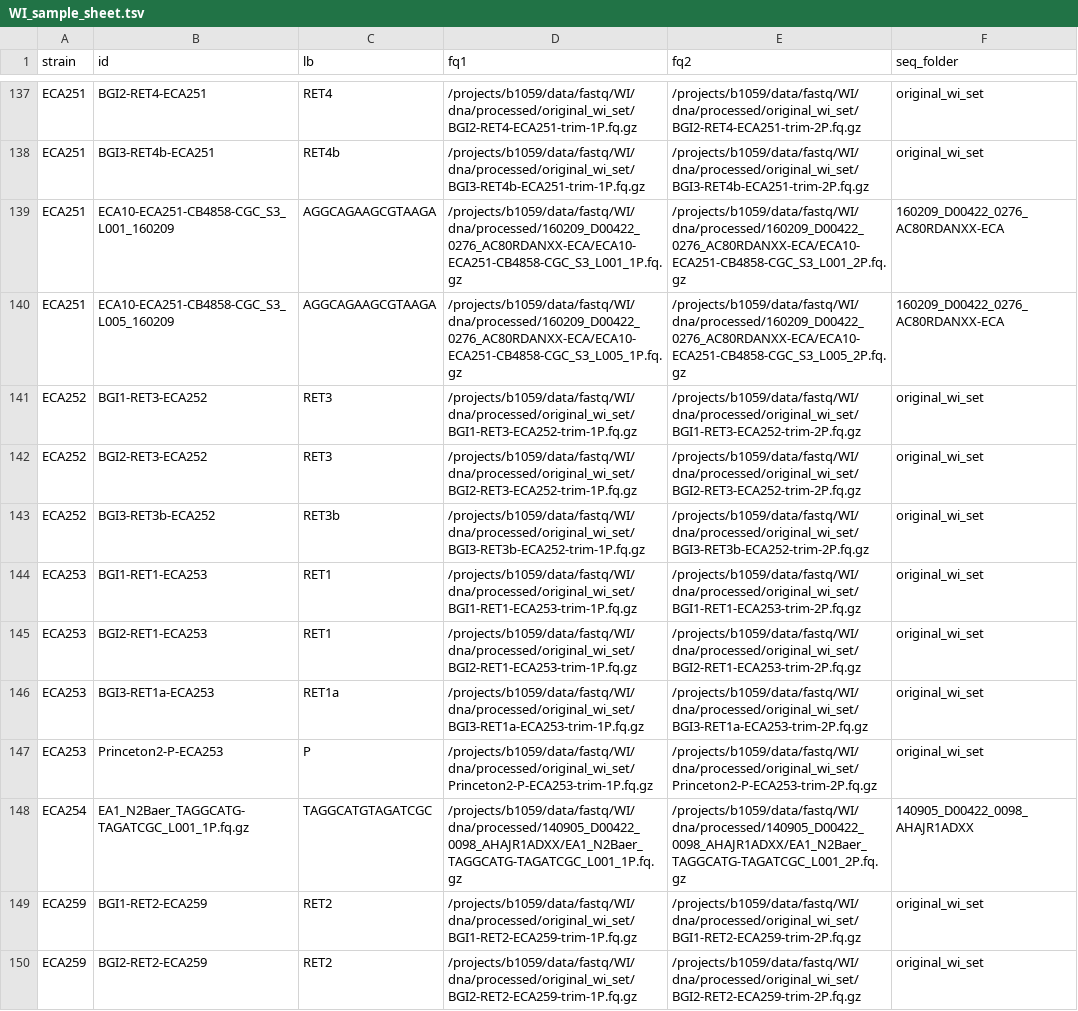
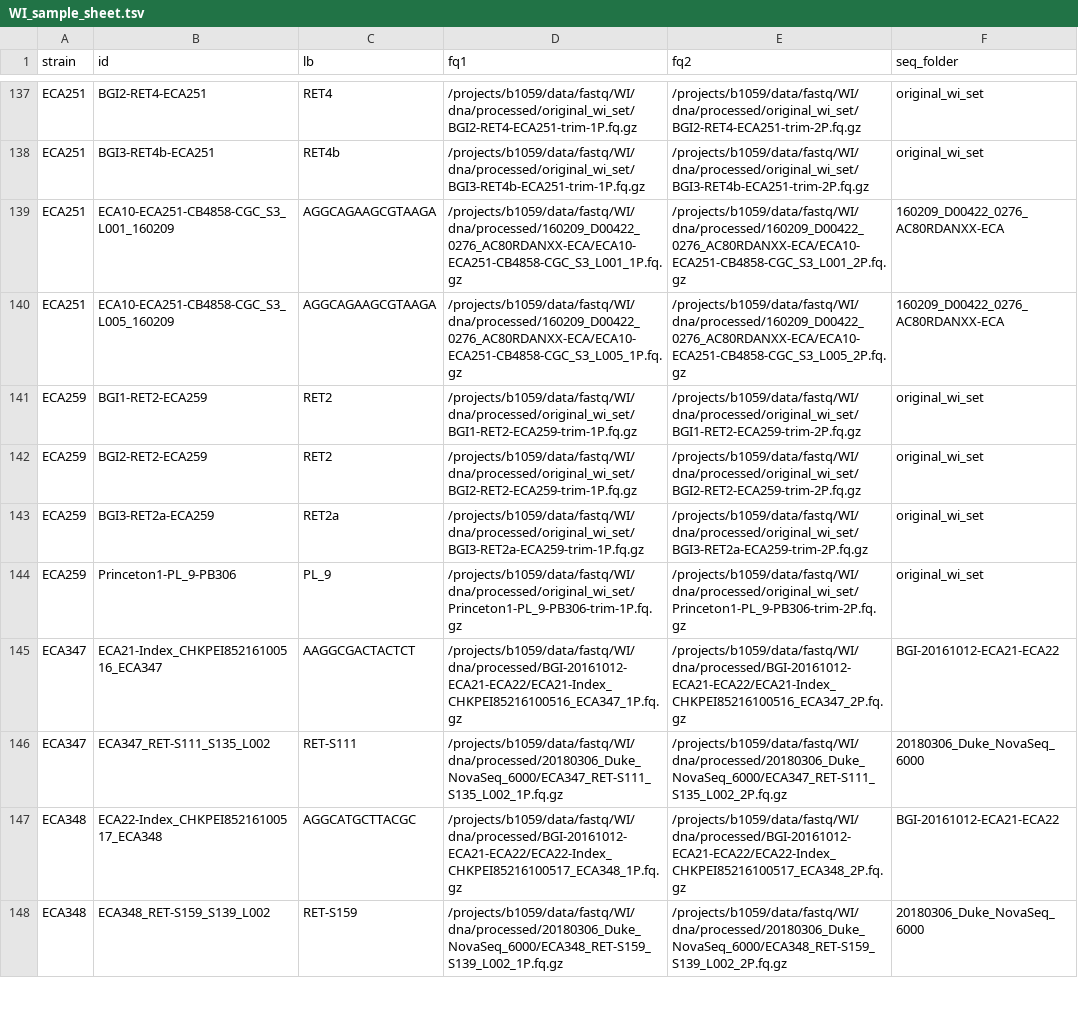
Before and after one commit to AndersenLab/alignment-nf, a TSV file: WI_sample_sheet.tsv, drawn as a sheet; only a part is shown, gaps mark what is left out; the shorter side is filled out with more unchanged rows; the diff covers the shown part only; the diff names each change by its address in the sheet, - before the commit and + after, or states it on an @@ line.

Commit message:
deleted strain ECA252, ECA253, ECA254, ECA339, LSJ1

```diff
--- a/WI_sample_sheet.tsv
+++ b/WI_sample_sheet.tsv
-row 141: ECA252 | BGI1-RET3-ECA252 | RET3 | /projects/b1059/data/fastq/WI/dna/processed/original_wi_set/BGI1-RET3-ECA252-trim-1P.fq.gz | /projects/b1059/data/fastq/WI/dna/processed/original_wi_set/BGI1-RET3-ECA252-trim-2P.fq.gz | original_wi_set
-row 142: ECA252 | BGI2-RET3-ECA252 | RET3 | /projects/b1059/data/fastq/WI/dna/processed/original_wi_set/BGI2-RET3-ECA252-trim-1P.fq.gz | /projects/b1059/data/fastq/WI/dna/processed/original_wi_set/BGI2-RET3-ECA252-trim-2P.fq.gz | original_wi_set
-row 143: ECA252 | BGI3-RET3b-ECA252 | RET3b | /projects/b1059/data/fastq/WI/dna/processed/original_wi_set/BGI3-RET3b-ECA252-trim-1P.fq.gz | /projects/b1059/data/fastq/WI/dna/processed/original_wi_set/BGI3-RET3b-ECA252-trim-2P.fq.gz | original_wi_set
-row 144: ECA253 | BGI1-RET1-ECA253 | RET1 | /projects/b1059/data/fastq/WI/dna/processed/original_wi_set/BGI1-RET1-ECA253-trim-1P.fq.gz | /projects/b1059/data/fastq/WI/dna/processed/original_wi_set/BGI1-RET1-ECA253-trim-2P.fq.gz | original_wi_set
-row 145: ECA253 | BGI2-RET1-ECA253 | RET1 | /projects/b1059/data/fastq/WI/dna/processed/original_wi_set/BGI2-RET1-ECA253-trim-1P.fq.gz | /projects/b1059/data/fastq/WI/dna/processed/original_wi_set/BGI2-RET1-ECA253-trim-2P.fq.gz | original_wi_set
-row 146: ECA253 | BGI3-RET1a-ECA253 | RET1a | /projects/b1059/data/fastq/WI/dna/processed/original_wi_set/BGI3-RET1a-ECA253-trim-1P.fq.gz | /projects/b1059/data/fastq/WI/dna/processed/original_wi_set/BGI3-RET1a-ECA253-trim-2P.fq.gz | original_wi_set
-row 147: ECA253 | Princeton2-P-ECA253 | P | /projects/b1059/data/fastq/WI/dna/processed/original_wi_set/Princeton2-P-ECA253-trim-1P.fq.gz | /projects/b1059/data/fastq/WI/dna/processed/original_wi_set/Princeton2-P-ECA253-trim-2P.fq.gz | original_wi_set
-row 148: ECA254 | EA1_N2Baer_TAGGCATG-TAGATCGC_L001_1P.fq.gz | TAGGCATGTAGATCGC | /projects/b1059/data/fastq/WI/dna/processed/140905_D00422_0098_AHAJR1ADXX/EA1_N2Baer_TAGGCATG-TAGATCGC_L001_1P.fq.gz | /projects/b1059/data/fastq/WI/dna/processed/140905_D00422_0098_AHAJR1ADXX/EA1_N2Baer_TAGGCATG-TAGATCGC_L001_2P.fq.gz | 140905_D00422_0098_AHAJR1ADXX
```
Also changed, not shown: 8 removed rows elsewhere in this file.
